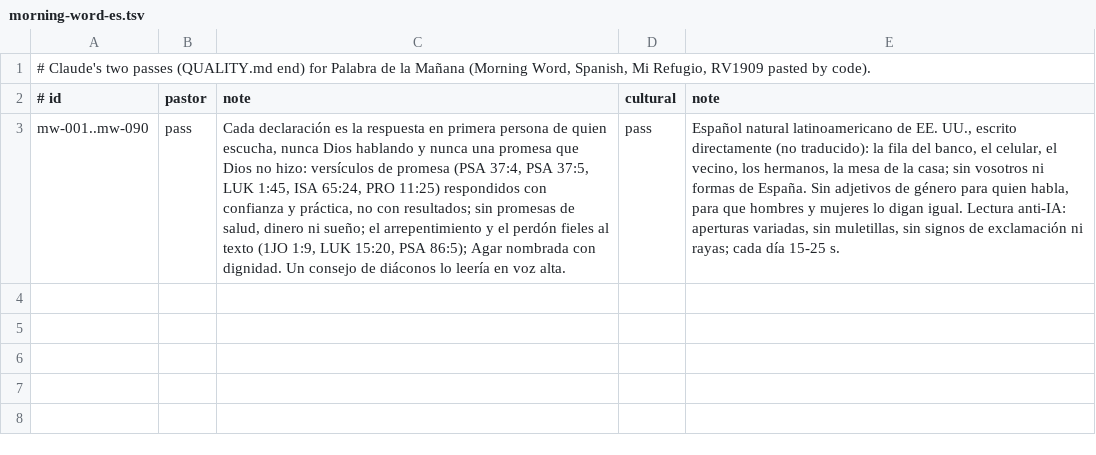
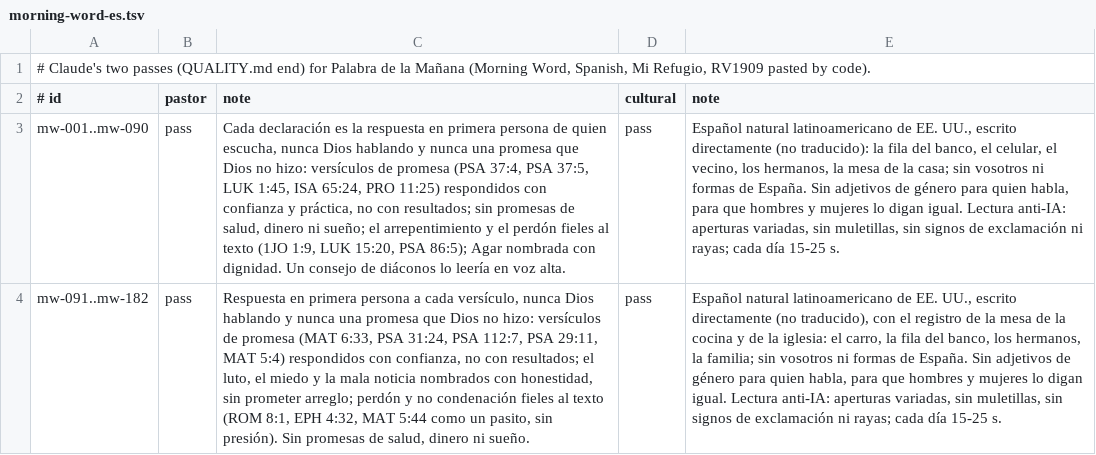
Before and after one commit to seq23/peace-be-still, a TSV file: content/src/reviews/morning-word-es.tsv, drawn as a sheet; the diff names each change by its address in the sheet, - before the commit and + after, or states it on an @@ line.

```diff
--- a/content/src/reviews/morning-word-es.tsv
+++ b/content/src/reviews/morning-word-es.tsv
+row 4: mw-091..mw-182 | pass | Respuesta en primera persona a cada versículo, nunca Dios hablando y nunca una promesa que Dios no hizo: versículos de promesa (MAT 6:33, PSA 31:24, PSA 112:7, PSA 29:11, MAT 5:4) respondidos con confianza, no con resultados; el luto, el miedo y la mala noticia nombrados con honestidad, sin prometer arreglo; perdón y no condenación fieles al texto (ROM 8:1, EPH 4:32, MAT 5:44 como un pasito, sin presión). Sin promesas de salud, dinero ni sueño. | pass | Español natural latinoamericano de EE. UU., escrito directamente (no traducido), con el registro de la mesa de la cocina y de la iglesia: el carro, la fila del banco, los hermanos, la familia; sin vosotros ni formas de España. Sin adjetivos de género para quien habla, para que hombres y mujeres lo digan igual. Lectura anti-IA: aperturas variadas, sin muletillas, sin signos de exclamación ni rayas; cada día 15-25 s.
```
Also changed, not shown: content/src/drafts/log.tsv, 3 other files.
